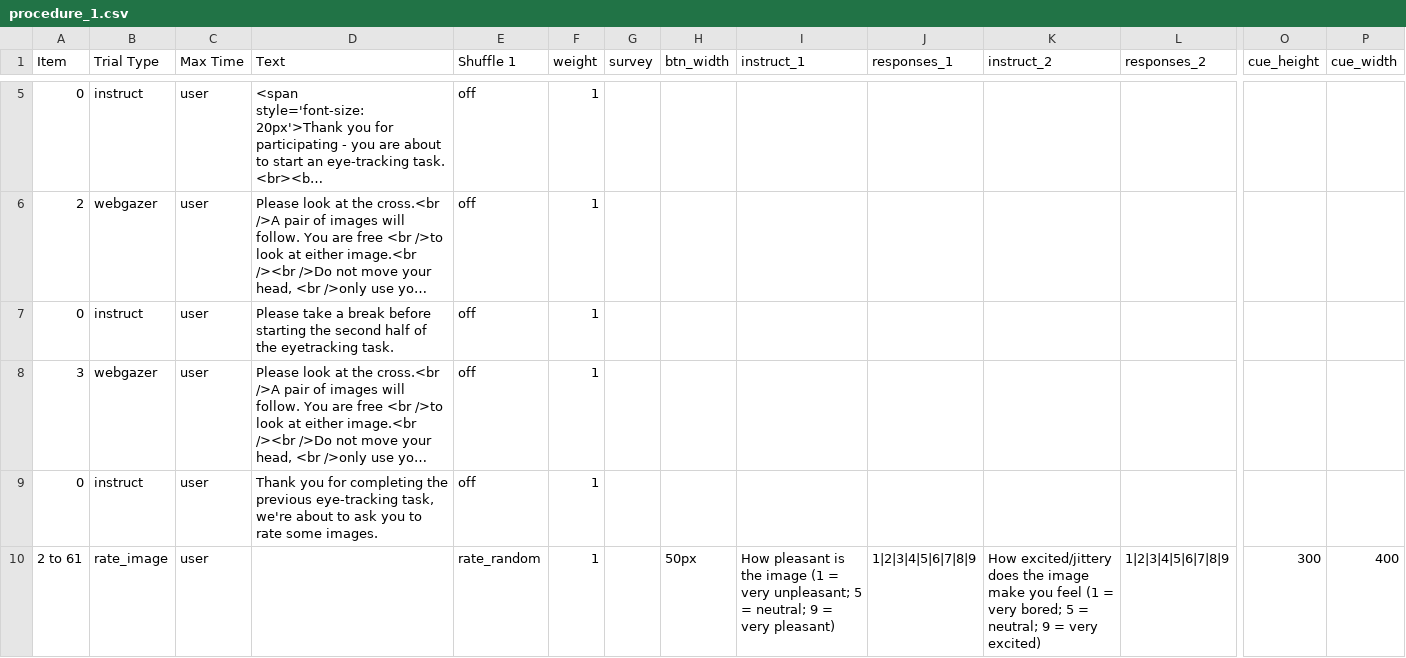
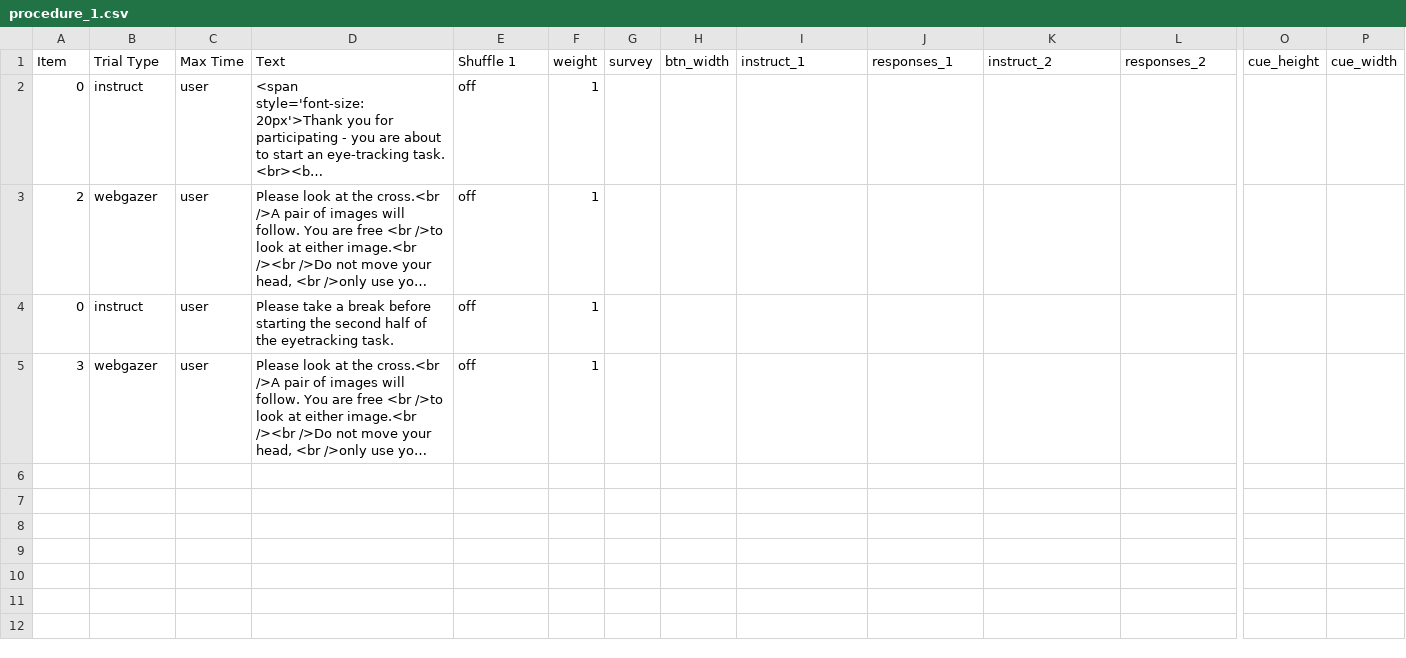
Before and after one commit to haffey-studies/bsc-2020, a CSV file: web/User/Experiments/2020_gaze_1/procedure_1.csv, drawn as a sheet; only a part is shown, gaps mark what is left out; long unchanged cells end in …; rows hold the shown columns only; the diff covers the shown part only; the diff names each change by its address in the sheet, - before the commit and + after, or states it on an @@ line.

Commit message:
tidied up the freeview task

```diff
--- a/web/User/Experiments/2020_gaze_1/procedure_1.csv
+++ b/web/User/Experiments/2020_gaze_1/procedure_1.csv
-row 9: 0 | instruct | user | Thank you for completing the previous eye-tracking task, we're about to ask you to rate some images. | off | 1
-row 10: 2 to 61 | rate_image | user |  | rate_random | 1 |  | 50px | How pleasant is the image (1 = very unpleasant; 5 = neutral; 9 = very pleasant) | 1|2|3|4|5|6|7|8|9 | How excited/jittery does the image make you feel (1 = very bored; 5 = neutral; 9 = very excited) | 1|2|3|4|5|6|7|8|9 | 300 | 400
```
Also changed, not shown: 3 removed rows elsewhere in this file, web/User/Experiments/alcohol_gambling_exemplar/procedure_1.csv, web/User/Experiments/alcohol_gambling_exemplar/stimuli_1.csv, 22 other files.
